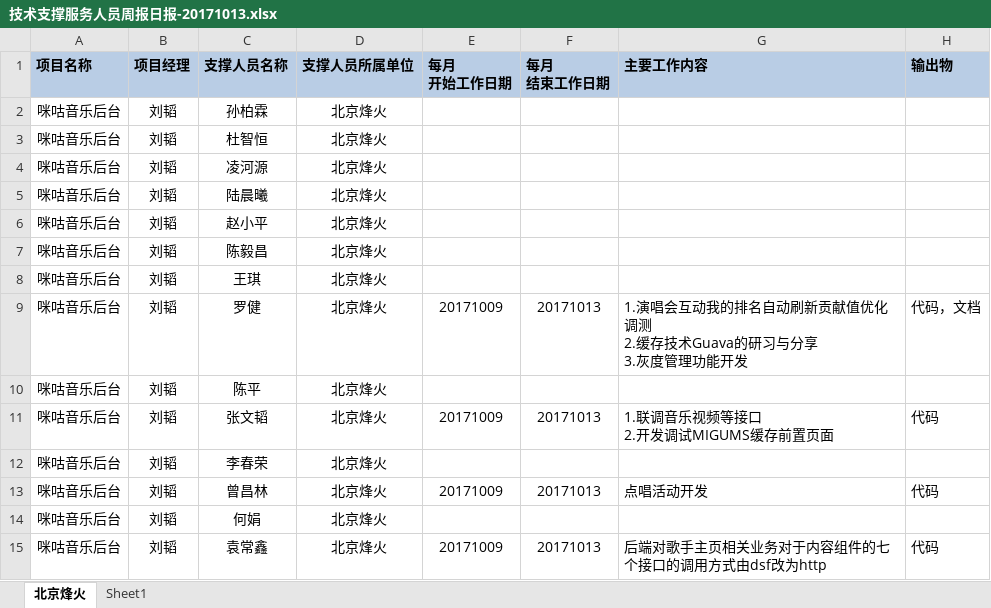
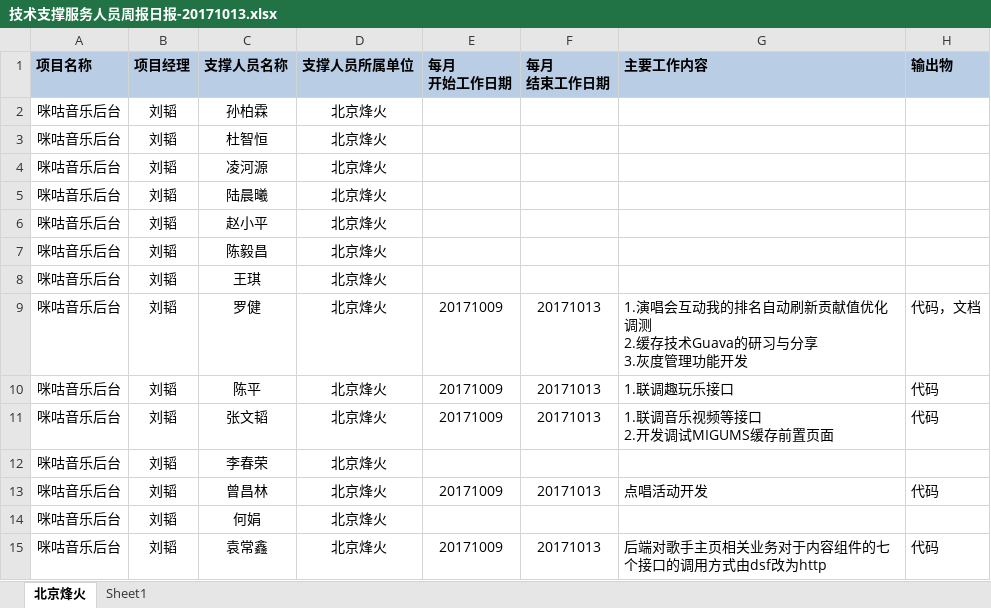
Before and after one commit to just-forking/weekReport, an Excel workbook: 20171013周报/技术支撑服务人员周报日报-20171013.xlsx, sheet 北京烽火, drawn as a sheet; values as stored, in another font and other column widths than the file's, no borders; the diff names each change by its address in the sheet, - before the commit and + after, or states it on an @@ line.

```diff
--- a/20171013周报/技术支撑服务人员周报日报-20171013.xlsx (sheet 北京烽火)
+++ b/20171013周报/技术支撑服务人员周报日报-20171013.xlsx (sheet 北京烽火)
-E10 (每月 开始工作日期): (empty)
+E10 (每月 开始工作日期): 20171009
-F10 (每月 结束工作日期): (empty)
+F10 (每月 结束工作日期): 20171013
-G10 (主要工作内容): (empty)
+G10 (主要工作内容): 1.联调趣玩乐接口
-H10 (输出物): (empty)
+H10 (输出物): 代码
```
Also changed, not shown: 20171020周报/技术支撑服务人员周报日报-20171020.xlsx.
